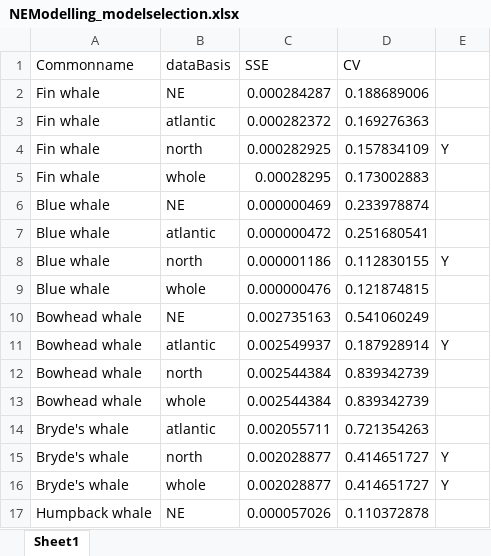
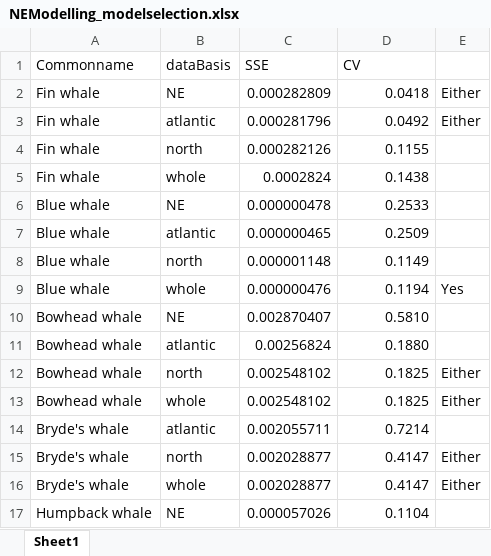
Before and after one commit to dmpstats/smru-dens-res-map, an Excel workbook: docs/NEModelling_modelselection.xlsx, sheet Sheet1, drawn as a sheet; only a part is shown; values as stored, in another font and other column widths than the file's, no cell formats; the diff covers the shown part only; the diff names each change by its address in the sheet, - before the commit and + after, or states it on an @@ line.

```diff
--- a/docs/NEModelling_modelselection.xlsx (sheet Sheet1)
+++ b/docs/NEModelling_modelselection.xlsx (sheet Sheet1)
-C2 (SSE): 0.000284287
+C2 (SSE): 0.000282809
-D2 (CV): 0.188689006
+D2 (CV): 0.0418
-E2:E3: (empty)
+E2:E3: Either
-C3 (SSE): 0.000282372
+C3 (SSE): 0.000281796
-D3 (CV): 0.169276363
+D3 (CV): 0.0492
-C4 (SSE): 0.000282925
+C4 (SSE): 0.000282126
-D4 (CV): 0.157834109
+D4 (CV): 0.1155
-E4: Y
+E4: (empty)
-C5 (SSE): 0.00028295
+C5 (SSE): 0.0002824
-D5 (CV): 0.173002883
+D5 (CV): 0.1438
-C6 (SSE): 0.000000469
+C6 (SSE): 0.000000478
-D6 (CV): 0.233978874
+D6 (CV): 0.2533
-C7 (SSE): 0.000000472
+C7 (SSE): 0.000000465
-D7 (CV): 0.251680541
+D7 (CV): 0.2509
-C8 (SSE): 0.000001186
+C8 (SSE): 0.000001148
-D8 (CV): 0.112830155
+D8 (CV): 0.1149
-E8: Y
+E8: (empty)
-D9 (CV): 0.121874815
+D9 (CV): 0.1194
-E9: (empty)
+E9: Yes
-C10 (SSE): 0.002735163
+C10 (SSE): 0.002870407
-D10 (CV): 0.541060249
+D10 (CV): 0.5810
-C11 (SSE): 0.002549937
+C11 (SSE): 0.00256824
-D11 (CV): 0.187928914
+D11 (CV): 0.1880
-E11: Y
+E11: (empty)
-C12:C13 (SSE): 0.002544384
+C12:C13 (SSE): 0.002548102
-D12:D13 (CV): 0.839342739
+D12:D13 (CV): 0.1825
-E12:E13: (empty)
+E12:E13: Either
-D14 (CV): 0.721354263
+D14 (CV): 0.7214
-D15:D16 (CV): 0.414651727
+D15:D16 (CV): 0.4147
-E15:E16: Y
+E15:E16: Either
-D17 (CV): 0.110372878
+D17 (CV): 0.1104
```
Also changed, not shown: 4 added rows and 29 edited cells elsewhere in this sheet, cell formats, 5 other files.
